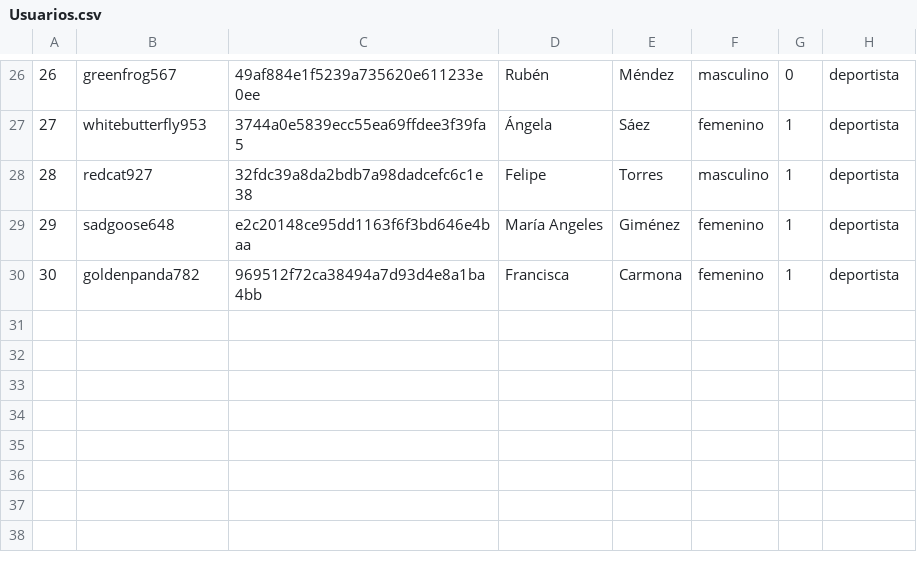
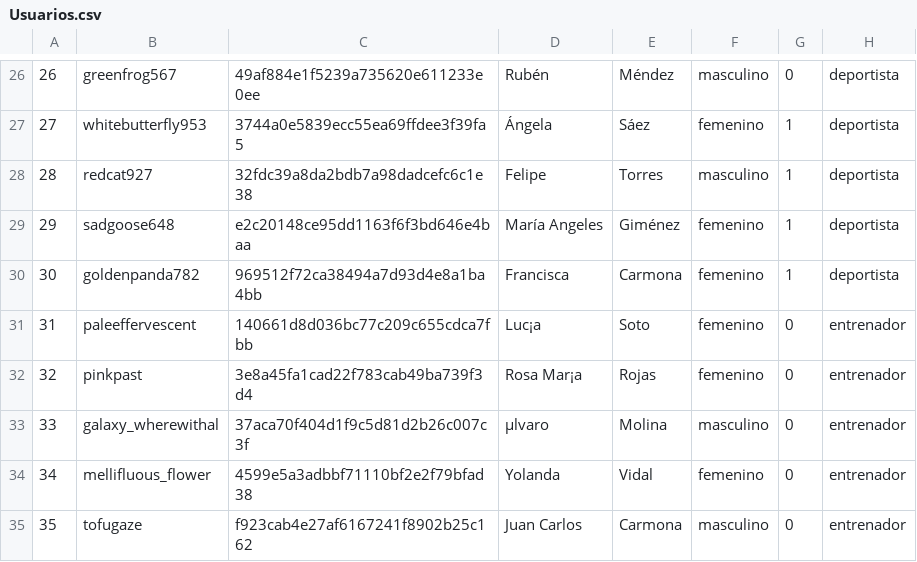
Before and after one commit to aggarcia3/PadeGest, a CSV file: scripts/data/Usuarios.csv, drawn as a sheet; only a part is shown, gaps mark what is left out; the diff names each change by its address in the sheet, - before the commit and + after, or states it on an @@ line.

```diff
--- a/scripts/data/Usuarios.csv
+++ b/scripts/data/Usuarios.csv
+row 31: 31 | paleeffervescent | 140661d8d036bc77c209c655cdca7fbb | Luc¡a | Soto | femenino | 0 | entrenador
+row 32: 32 | pinkpast | 3e8a45fa1cad22f783cab49ba739f3d4 | Rosa Mar¡a | Rojas | femenino | 0 | entrenador
+row 33: 33 | galaxy_wherewithal | 37aca70f404d1f9c5d81d2b26c007c3f | µlvaro | Molina | masculino | 0 | entrenador
+row 34: 34 | mellifluous_flower | 4599e5a3adbbf71110bf2e2f79bfad38 | Yolanda | Vidal | femenino | 0 | entrenador
+row 35: 35 | tofugaze | f923cab4e27af6167241f8902b25c162 | Juan Carlos | Carmona | masculino | 0 | entrenador
```
Also changed, not shown: scripts/data/Clases.csv, scripts/data/Reservas.csv, 12 other files.
